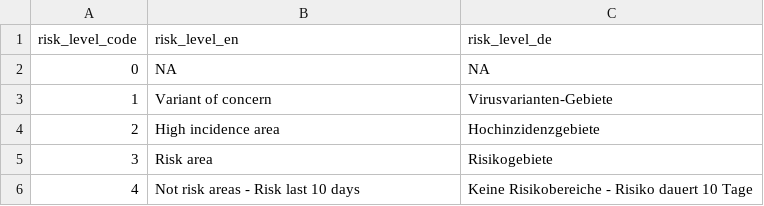
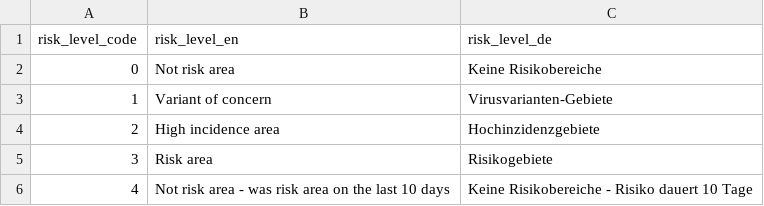
Before and after one commit to dieghernan/RKI-Corona-Atlas, a CSV file: assets/data/risk_level_code.csv, drawn as a sheet.

```diff
--- a/assets/data/risk_level_code.csv
+++ b/assets/data/risk_level_code.csv
@@ -1,3 +1,3 @@
 risk_level_code,risk_level_en,risk_level_de
-0,NA,NA
+0,Not risk area,Keine Risikobereiche
 1,Variant of concern,Virusvarianten-Gebiete
@@ -5,2 +5,2 @@ risk_level_code,risk_level_en,risk_level_de
 3,Risk area,Risikogebiete
-4,Not risk areas - Risk last 10 days,Keine Risikobereiche - Risiko dauert 10 Tage
+4,Not risk area - was risk area on the last 10 days,Keine Risikobereiche - Risiko dauert 10 Tage
```
Also changed, not shown: assets/data/db_countries.csv, 5 other files.
